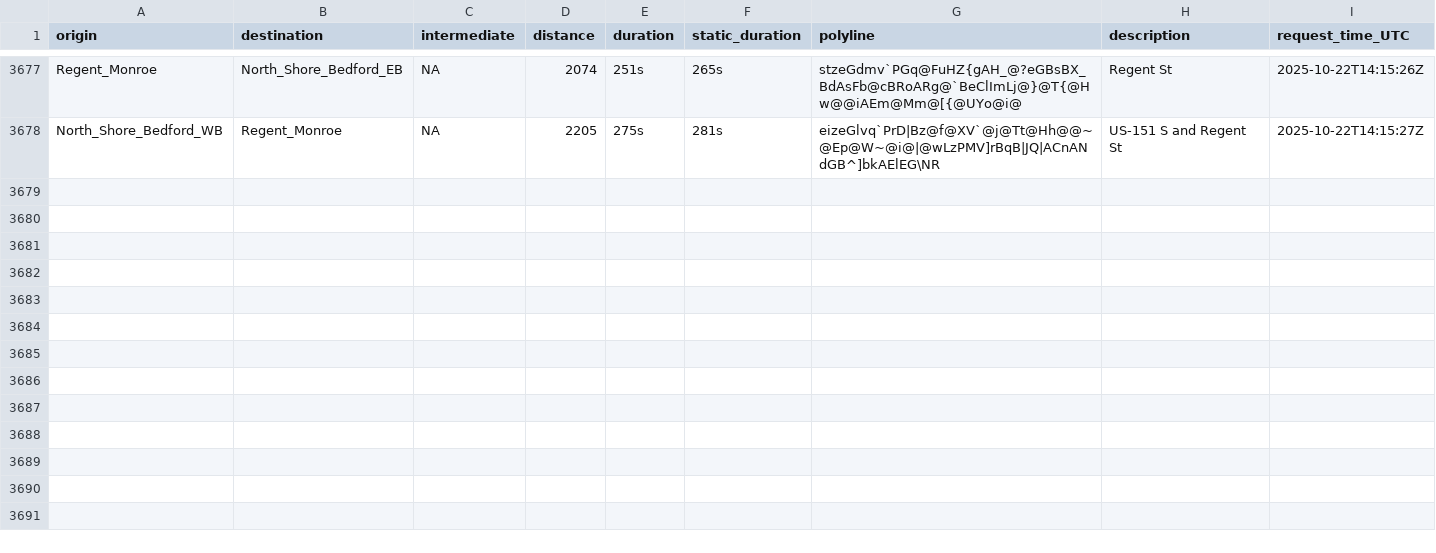
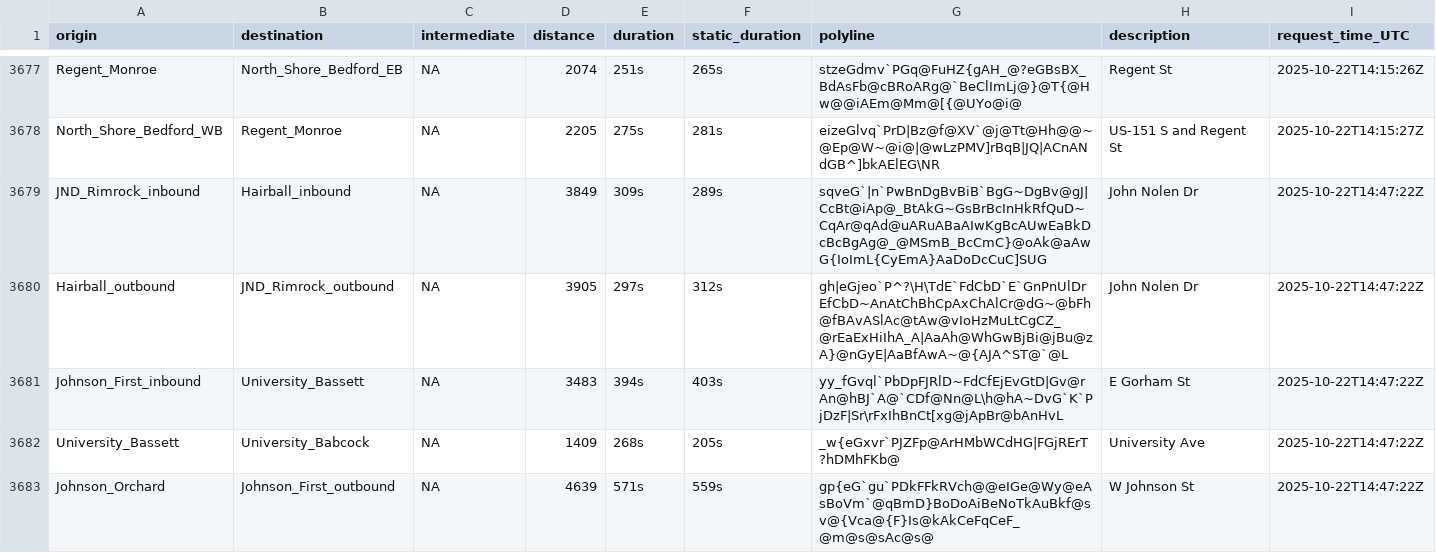
Before and after one commit to vgXhc/travel_time_estimates, a CSV file: data/data_raw.csv, drawn as a sheet; only a part is shown, gaps mark what is left out; the diff covers the shown part only; the diff names each change by its address in the sheet, - before the commit and + after, or states it on an @@ line.

```diff
--- a/data/data_raw.csv
+++ b/data/data_raw.csv
+row 3679: JND_Rimrock_inbound | Hairball_inbound | NA | 3849 | 309s | 289s | sqveG`|n`PwBnDgBvBiB`BgG~DgBv@gJ|CcBt@iAp@_BtAkG~GsBrBcInHkRfQuD~CqAr@qAd@uARuABaAIwKgBcAUwEaBkDcBcBgAg@_@MSmB_BcCmC}@oAk@aAwG{IoImL{CyEmA}AaDoDcCuC]SUG | John Nolen Dr | 2025-10-22T14:47:22Z
+row 3680: Hairball_outbound | JND_Rimrock_outbound | NA | 3905 | 297s | 312s | gh|eGjeo`P^?\H\TdE`FdCbD`E`GnPnUlDrEfCbD~AnAtChBhCpAxChAlCr@dG~@bFh@fBAvASlAc@tAw@vIoHzMuLtCgCZ_@rEaExHiIhA_A|AaAh@WhGwBjBi@jBu@zA}@nGyE|AaBfAwA~@{AJA^ST@`@L | John Nolen Dr | 2025-10-22T14:47:22Z
+row 3681: Johnson_First_inbound | University_Bassett | NA | 3483 | 394s | 403s | yy_fGvql`PbDpFJRlD~FdCfEjEvGtD|Gv@rAn@hBJ`A@`CDf@Nn@L\h@hA~DvG`K`PjDzF|Sr\rFxIhBnCt[xg@jApBr@bAnHvL | E Gorham St | 2025-10-22T14:47:22Z
+row 3682: University_Bassett | University_Babcock | NA | 1409 | 268s | 205s | _w{eGxvr`PJZFp@ArHMbWCdHG|FGjRErT?hDMhFKb@ | University Ave | 2025-10-22T14:47:22Z
+row 3683: Johnson_Orchard | Johnson_First_outbound | NA | 4639 | 571s | 559s | gp{eG`gu`PDkFFkRVch@@eIGe@Wy@eAsBoVm`@qBmD}BoDoAiBeNoTkAuBkf@sv@{Vca@{F}Is@kAkCeFqCeF_@m@s@sAc@s@ | W Johnson St | 2025-10-22T14:47:22Z
```
Also changed, not shown: 12 added rows elsewhere in this file, 2 other files.
